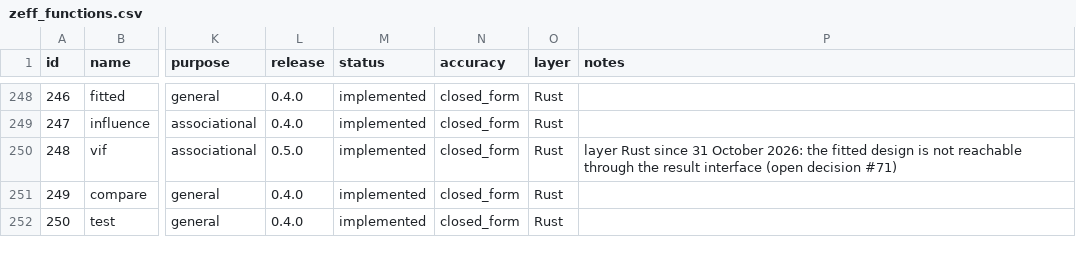
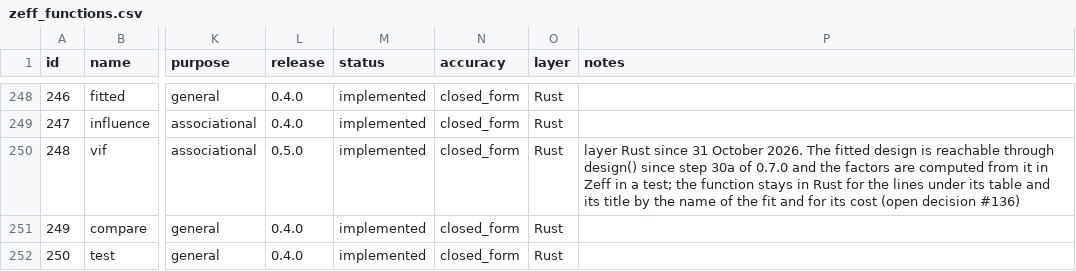
Before and after one commit to zoostat/zeff, a CSV file: docs/spec/zeff_functions.csv, drawn as a sheet; only a part is shown, gaps mark what is left out; the diff names each change by its address in the sheet, - before the commit and + after, or states it on an @@ line.

Commit message:
Compute the factors of vif in Zeff from design() (release 0.7.0, step 30b)
A test computes the variance inflation factors in Zeff from the columns
of fit.design(), for a plain model, one with a category, one without an
intercept and a weighted one, and holds them equal to those of vif: the
design is within reach of a script, as open decision #71 meant.

vif itself stays in Rust at this release, unchanged (open decision
#136, option A): a Zeff body cannot print the lines under its table nor
title it by the name of the fit, and would pass over the data where the
Rust function makes none. The note of catalogue row 248 says so, logged.

```diff
--- a/docs/spec/zeff_functions.csv
+++ b/docs/spec/zeff_functions.csv
-P250 (notes): …31 October 2026: the fitted design is not reachable through the result interface (open decision #71)
+P250 (notes): …31 October 2026. The fitted design is reachable through design() since step 30a of 0.7.0 and the factors are computed from it in Zeff in a test; the function stays in Rust for the lines under its table and its title by the name of the fit and for its cost (open decision #136)
```
Also changed, not shown: 5 other files.
